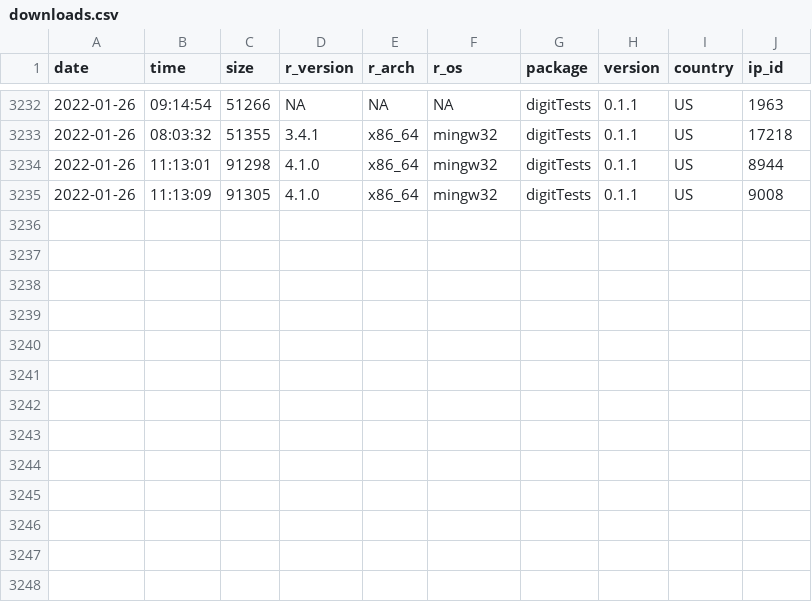
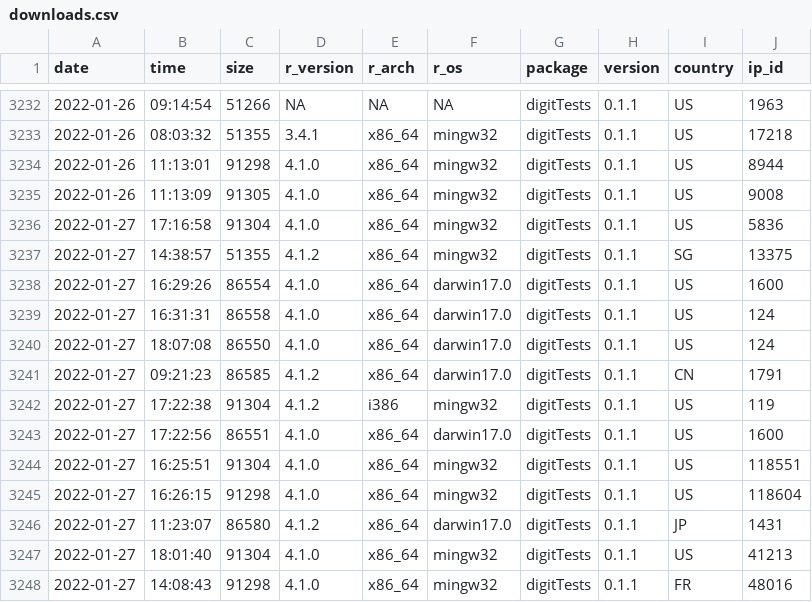
Before and after one commit to koenderks/digitTests, a CSV file: man/figures/readme/worldmap/downloads.csv, drawn as a sheet; only a part is shown, gaps mark what is left out; the diff names each change by its address in the sheet, - before the commit and + after, or states it on an @@ line.

```diff
--- a/man/figures/readme/worldmap/downloads.csv
+++ b/man/figures/readme/worldmap/downloads.csv
+row 3236: 2022-01-27 | 17:16:58 | 91304 | 4.1.0 | x86_64 | mingw32 | digitTests | 0.1.1 | US | 5836
+row 3237: 2022-01-27 | 14:38:57 | 51355 | 4.1.2 | x86_64 | mingw32 | digitTests | 0.1.1 | SG | 13375
+row 3238: 2022-01-27 | 16:29:26 | 86554 | 4.1.0 | x86_64 | darwin17.0 | digitTests | 0.1.1 | US | 1600
+row 3239: 2022-01-27 | 16:31:31 | 86558 | 4.1.0 | x86_64 | darwin17.0 | digitTests | 0.1.1 | US | 124
+row 3240: 2022-01-27 | 18:07:08 | 86550 | 4.1.0 | x86_64 | darwin17.0 | digitTests | 0.1.1 | US | 124
+row 3241: 2022-01-27 | 09:21:23 | 86585 | 4.1.2 | x86_64 | darwin17.0 | digitTests | 0.1.1 | CN | 1791
+row 3242: 2022-01-27 | 17:22:38 | 91304 | 4.1.2 | i386 | mingw32 | digitTests | 0.1.1 | US | 119
+row 3243: 2022-01-27 | 17:22:56 | 86551 | 4.1.0 | x86_64 | darwin17.0 | digitTests | 0.1.1 | US | 1600
+row 3244: 2022-01-27 | 16:25:51 | 91304 | 4.1.0 | x86_64 | mingw32 | digitTests | 0.1.1 | US | 118551
+row 3245: 2022-01-27 | 16:26:15 | 91298 | 4.1.0 | x86_64 | mingw32 | digitTests | 0.1.1 | US | 118604
+row 3246: 2022-01-27 | 11:23:07 | 86580 | 4.1.2 | x86_64 | darwin17.0 | digitTests | 0.1.1 | JP | 1431
+row 3247: 2022-01-27 | 18:01:40 | 91304 | 4.1.0 | x86_64 | mingw32 | digitTests | 0.1.1 | US | 41213
+row 3248: 2022-01-27 | 14:08:43 | 91298 | 4.1.0 | x86_64 | mingw32 | digitTests | 0.1.1 | FR | 48016
```
Also changed, not shown: 1 other file.
